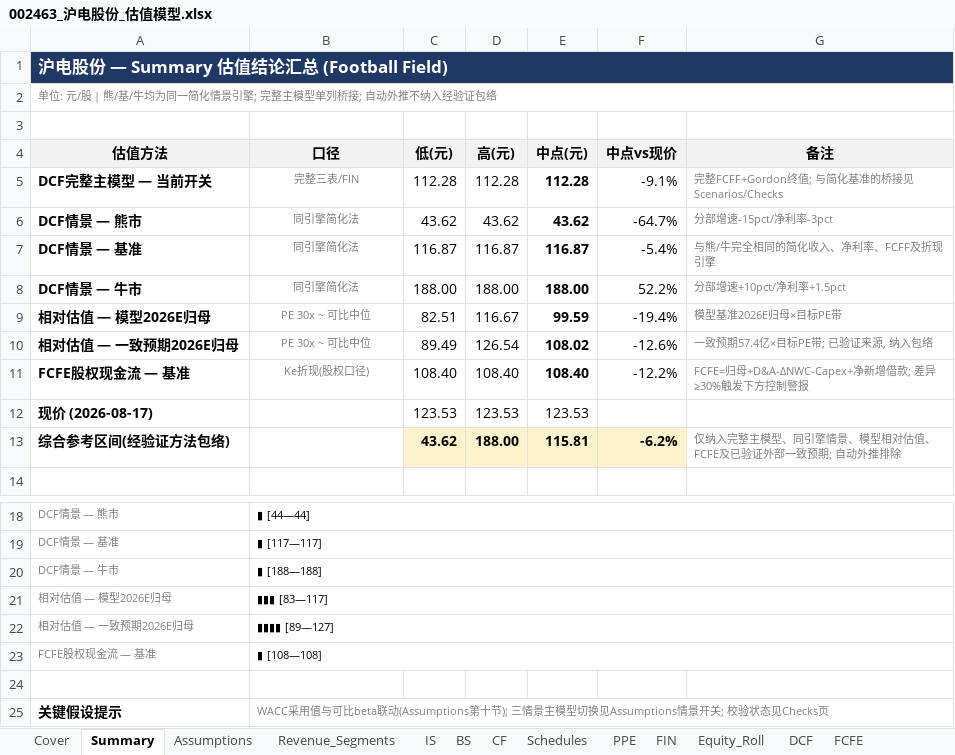
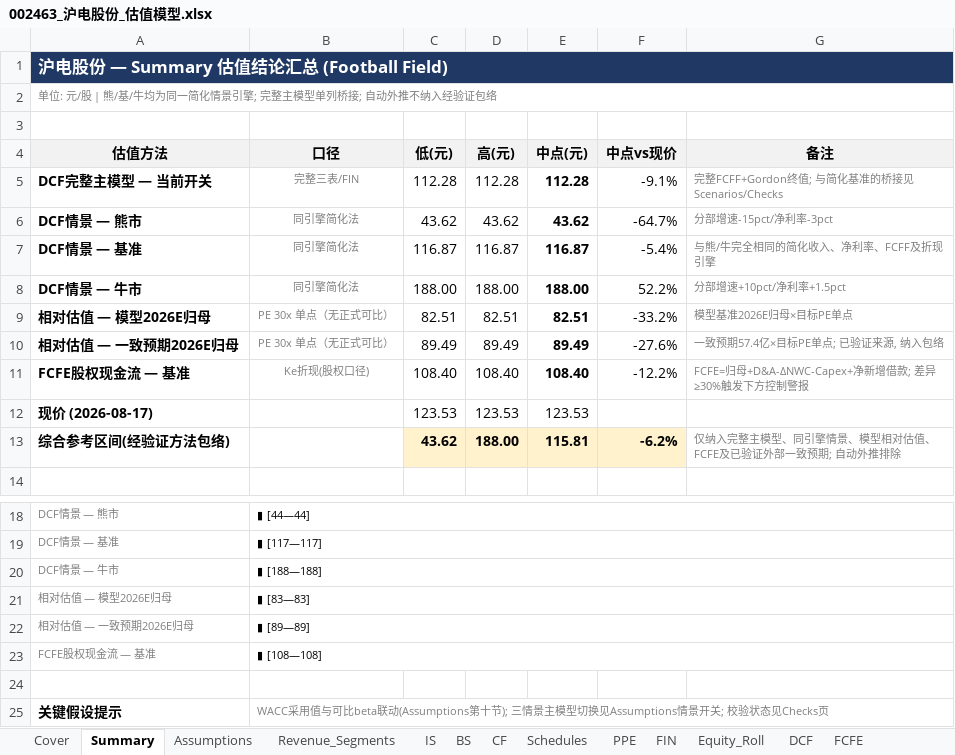
Before and after one commit to cloveric/astock-dcf-model, an Excel workbook: examples/002463_沪电股份_估值模型.xlsx, sheet Summary, drawn as a sheet; only a part is shown, gaps mark what is left out; values as stored, in another font and other column widths than the file's, no borders; the diff names each change by its address in the sheet, - before the commit and + after, or states it on an @@ line.

```diff
--- a/examples/002463_沪电股份_估值模型.xlsx (sheet Summary)
+++ b/examples/002463_沪电股份_估值模型.xlsx (sheet Summary)
-B9:B10 (口径): PE 30x ~ 可比中位
+B9:B10 (口径): PE 30x 单点（无正式可比）
-D9 (高(元)): 116.67
+D9 (高(元)): 82.51
-E9 (中点(元)): 99.59
+E9 (中点(元)): 82.51
-F9 (中点vs现价): -19.4%
+F9 (中点vs现价): -33.2%
-G9 (备注): 模型基准2026E归母×目标PE带
+G9 (备注): 模型基准2026E归母×目标PE单点
-D10 (高(元)): 126.54
+D10 (高(元)): 89.49
-E10 (中点(元)): 108.02
+E10 (中点(元)): 89.49
-F10 (中点vs现价): -12.6%
+F10 (中点vs现价): -27.6%
-G10 (备注): 一致预期57.4亿×目标PE带; 已验证来源, 纳入包络
+G10 (备注): 一致预期57.4亿×目标PE单点; 已验证来源, 纳入包络
-B21 (口径): ▮▮▮ [83—117]
+B21 (口径): ▮ [83—83]
-B22 (口径): ▮▮▮▮ [89—127]
+B22 (口径): ▮ [89—89]
```
Also changed, not shown: sheet Relative_Val, sheet Scenarios, sheet Cover, examples/00981_中芯国际_估值模型.xlsx, examples/300476_胜宏科技_估值模型.xlsx, 21 other files.
